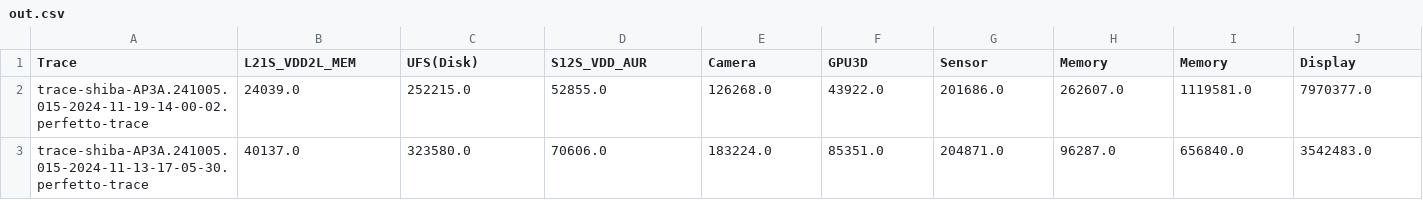
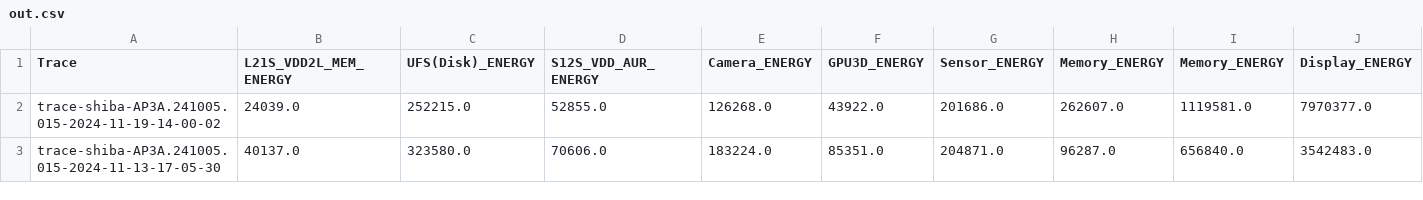
Before and after one commit to Zetos11/PerfettoTraceScript, a CSV file: ScriptV2/out/out.csv, drawn as a sheet; only a part is shown; the diff covers the shown part only; the diff names each change by its address in the sheet, - before the commit and + after, or states it on an @@ line.

Commit message:
added Energy info + remove end of tracename

```diff
--- a/ScriptV2/out/out.csv
+++ b/ScriptV2/out/out.csv
-B1: L21S_VDD2L_MEM
+B1: L21S_VDD2L_MEM_ENERGY
-C1: UFS(Disk)
+C1: UFS(Disk)_ENERGY
-D1: S12S_VDD_AUR
+D1: S12S_VDD_AUR_ENERGY
-E1: Camera
+E1: Camera_ENERGY
-F1: GPU3D
+F1: GPU3D_ENERGY
-G1: Sensor
+G1: Sensor_ENERGY
-H1: Memory
+H1: Memory_ENERGY
-I1: Memory
+I1: Memory_ENERGY
-J1: Display
+J1: Display_ENERGY
-A2 (Trace): trace-shiba-AP3A.241005.015-2024-11-19-14-00-02.perfetto-trace
+A2 (Trace): trace-shiba-AP3A.241005.015-2024-11-19-14-00-02
-A3 (Trace): trace-shiba-AP3A.241005.015-2024-11-13-17-05-30.perfetto-trace
+A3 (Trace): trace-shiba-AP3A.241005.015-2024-11-13-17-05-30
```
Also changed, not shown: 12 edited cells elsewhere in this file, 1 other file.
